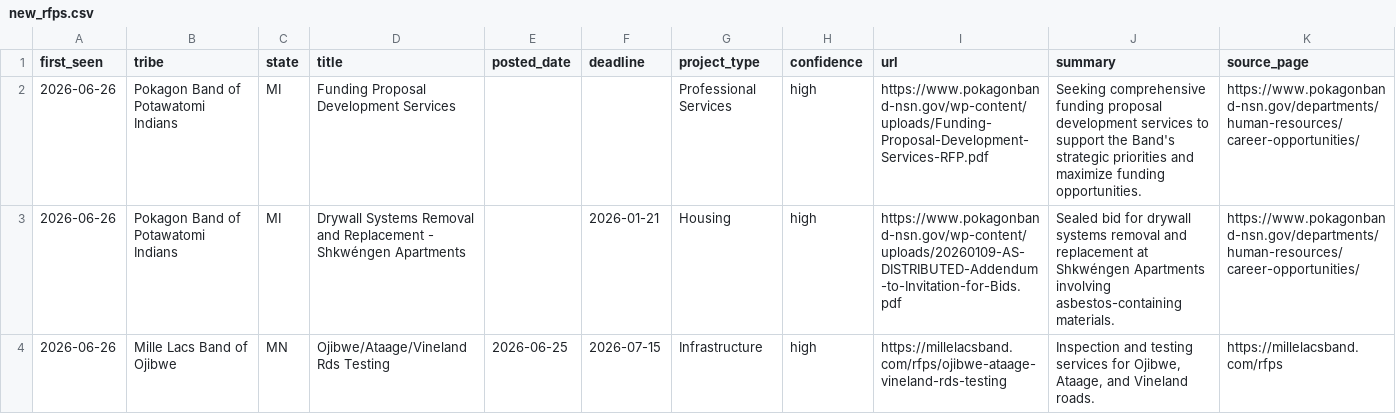
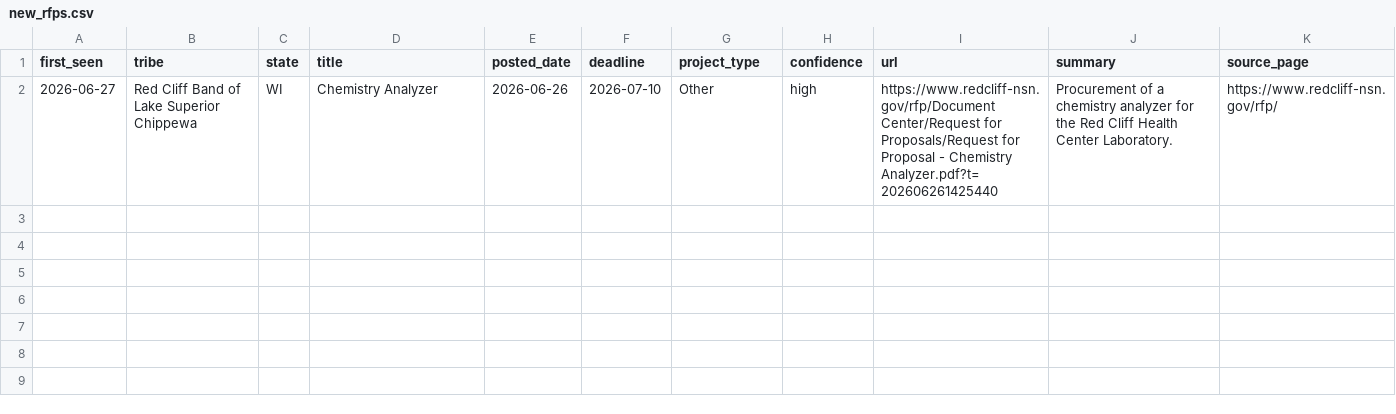
Before and after one commit to revelinvestments/tribal-rfp-scraper, a CSV file: data/new_rfps.csv, drawn as a sheet.

```diff
--- a/data/new_rfps.csv
+++ b/data/new_rfps.csv
@@ -1,4 +1,2 @@
 first_seen,tribe,state,title,posted_date,deadline,project_type,confidence,url,summary,source_page
-2026-06-26,Pokagon Band of Potawatomi Indians,MI,Funding Proposal Development Services,,,Professional Services,high,https://www.pokagonband-nsn.gov/wp-content/uploads/Funding-Proposal-Development-Services-RFP.pdf,Seeking comprehensive funding proposal development services to support the Band's strategic priorities and maximize funding opportunities.,https://www.pokagonband-nsn.gov/departments/human-resources/career-opportunities/
-2026-06-26,Pokagon Band of Potawatomi Indians,MI,Drywall Systems Removal and Replacement - Shkwéngen Apartments,,2026-01-21,Housing,high,https://www.pokagonband-nsn.gov/wp-content/uploads/20260109-AS-DISTRIBUTED-Addendum-to-Invitation-for-Bids.pdf,Sealed bid for drywall systems removal and replacement at Shkwéngen Apartments involving asbestos-containing materials.,https://www.pokagonband-nsn.gov/departments/human-resources/career-opportunities/
-2026-06-26,Mille Lacs Band of Ojibwe,MN,Ojibwe/Ataage/Vineland Rds Testing,2026-06-25,2026-07-15,Infrastructure,high,https://millelacsband.com/rfps/ojibwe-ataage-vineland-rds-testing,"Inspection and testing services for Ojibwe, Ataage, and Vineland roads.",https://millelacsband.com/rfps
+2026-06-27,Red Cliff Band of Lake Superior Chippewa,WI,Chemistry Analyzer,2026-06-26,2026-07-10,Other,high,https://www.redcliff-nsn.gov/rfp/Document Center/Request for Proposals/Request for Proposal - Chemistry Analyzer.pdf?t=202606261425440,Procurement of a chemistry analyzer for the Red Cliff Health Center Laboratory.,https://www.redcliff-nsn.gov/rfp/
```
Also changed, not shown: data/all_rfps.csv, 2 other files.
